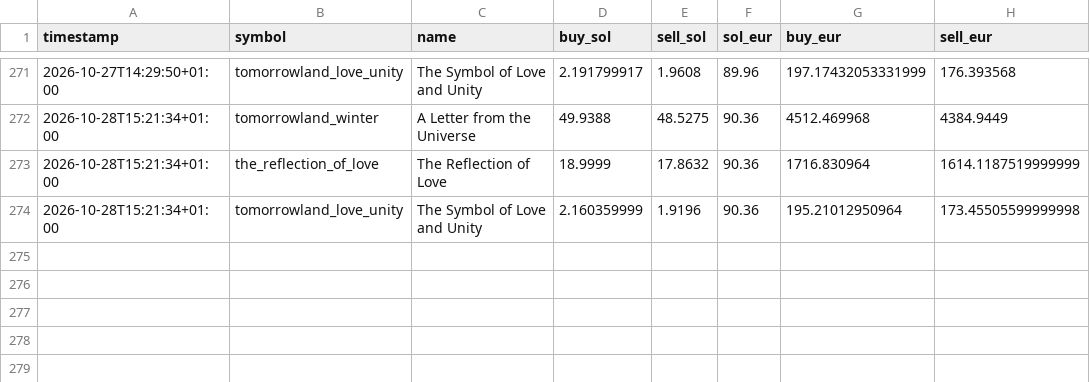
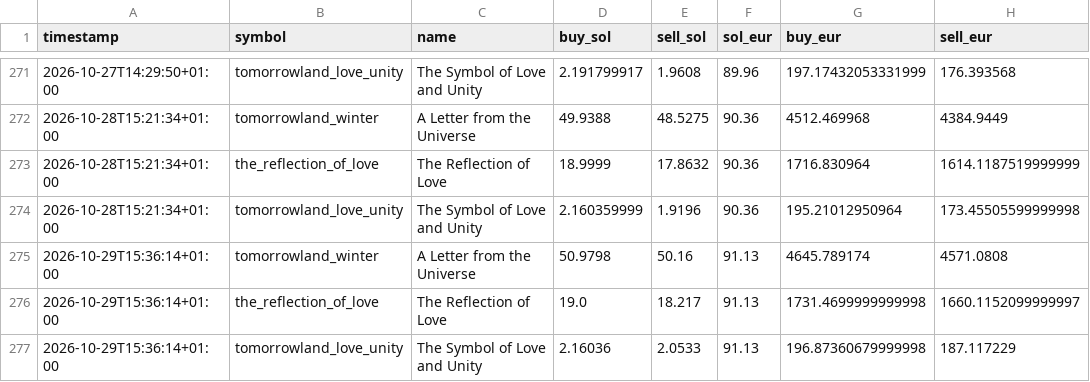
Before and after one commit to JoZBestOuf/tomorrowland-medallion, a CSV file: data/history.csv, drawn as a sheet; only a part is shown, gaps mark what is left out.

```diff
--- a/data/history.csv
+++ b/data/history.csv
@@ -274 +274,4 @@ timestamp,symbol,name,buy_sol,sell_sol,sol_eur,buy_eur,sell_eur
 2026-10-28T15:21:34+01:00,tomorrowland_love_unity,The Symbol of Love and Unity,2.160359999,1.9196,90.36,195.21012950964,173.45505599999998
+2026-10-29T15:36:14+01:00,tomorrowland_winter,A Letter from the Universe,50.9798,50.16,91.13,4645.789174,4571.0808
+2026-10-29T15:36:14+01:00,the_reflection_of_love,The Reflection of Love,19.0,18.217,91.13,1731.4699999999998,1660.1152099999997
+2026-10-29T15:36:14+01:00,tomorrowland_love_unity,The Symbol of Love and Unity,2.16036,2.0533,91.13,196.87360679999998,187.117229
```
Also changed, not shown: 7 other files.
